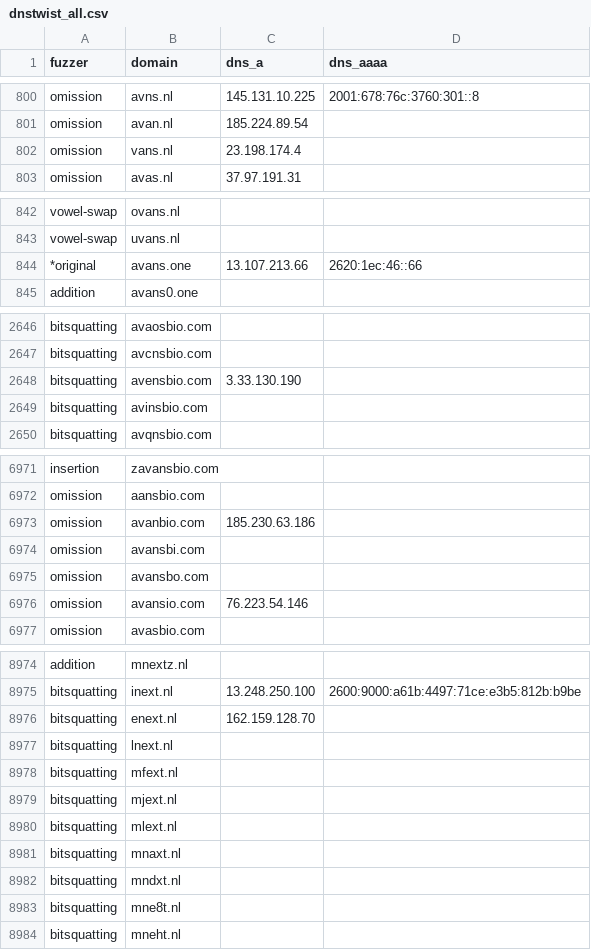
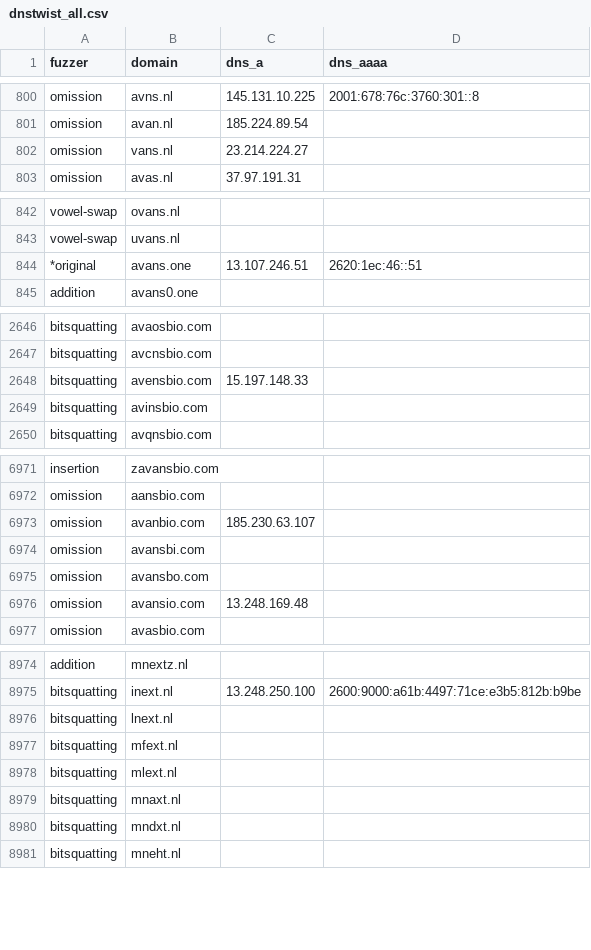
Before and after one commit to kqlen/Lists, a CSV file: DNSTWIST/data/dnstwist_all.csv, drawn as a sheet; only a part is shown, gaps mark what is left out; the diff covers the shown part only.

```diff
--- a/DNSTWIST/data/dnstwist_all.csv
+++ b/DNSTWIST/data/dnstwist_all.csv
@@ -801,3 +801,3 @@ omission,avns.nl,145.131.10.225,2001:678:76c:3760:301::8
 omission,avan.nl,185.224.89.54,
-omission,vans.nl,23.198.174.4,
+omission,vans.nl,23.214.224.27,
 omission,avas.nl,37.97.191.31,
@@ -843,3 +843,3 @@ vowel-swap,ovans.nl,,
 vowel-swap,uvans.nl,,
-*original,avans.one,13.107.213.66,2620:1ec:46::66
+*original,avans.one,13.107.246.51,2620:1ec:46::51
 addition,avans0.one,,
@@ -2647,3 +2647,3 @@ bitsquatting,avaosbio.com,,
 bitsquatting,avcnsbio.com,,
-bitsquatting,avensbio.com,3.33.130.190,
+bitsquatting,avensbio.com,15.197.148.33,
 bitsquatting,avinsbio.com,,
@@ -6972,6 +6972,6 @@ insertion,zavansbio.com,,
 omission,aansbio.com,,
-omission,avanbio.com,185.230.63.186,
+omission,avanbio.com,185.230.63.107,
 omission,avansbi.com,,
 omission,avansbo.com,,
-omission,avansio.com,76.223.54.146,
+omission,avansio.com,13.248.169.48,
 omission,avasbio.com,,
@@ -8975,6 +8975,4 @@ addition,mnextz.nl,,
 bitsquatting,inext.nl,13.248.250.100,2600:9000:a61b:4497:71ce:e3b5:812b:b9be
-bitsquatting,enext.nl,162.159.128.70,
 bitsquatting,lnext.nl,,
 bitsquatting,mfext.nl,,
-bitsquatting,mjext.nl,,
 bitsquatting,mlext.nl,,
@@ -8982,3 +8980,2 @@ bitsquatting,mnaxt.nl,,
 bitsquatting,mndxt.nl,,
-bitsquatting,mne8t.nl,,
 bitsquatting,mneht.nl,,
```
Also changed, not shown: 9 moved rows and 2 edited cells elsewhere in this file.
